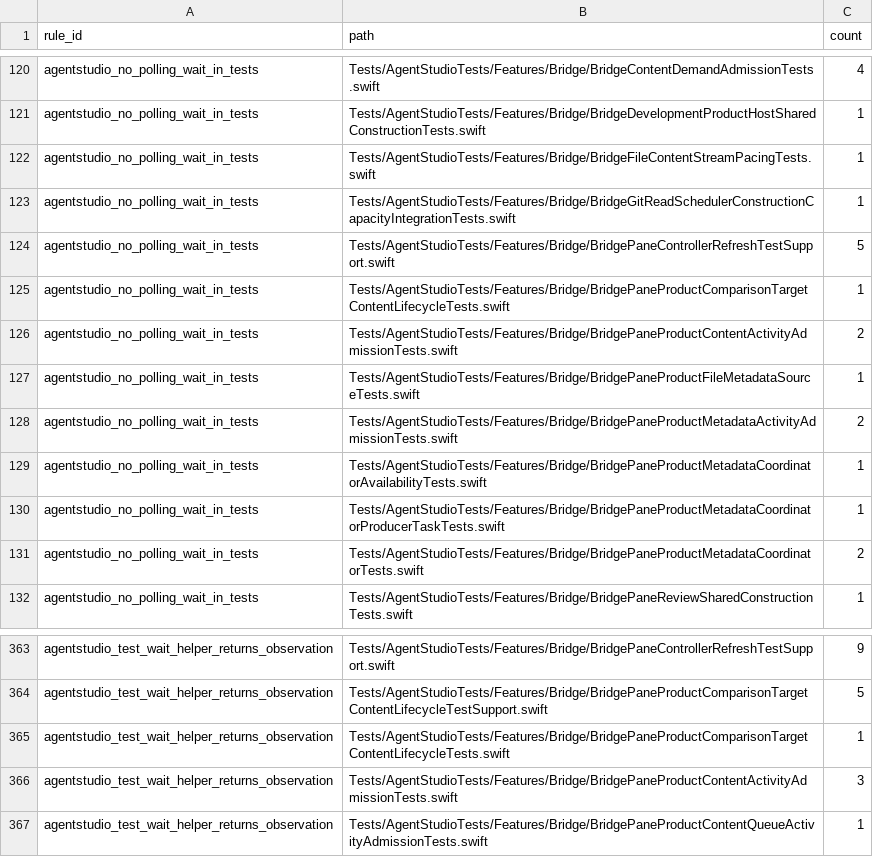
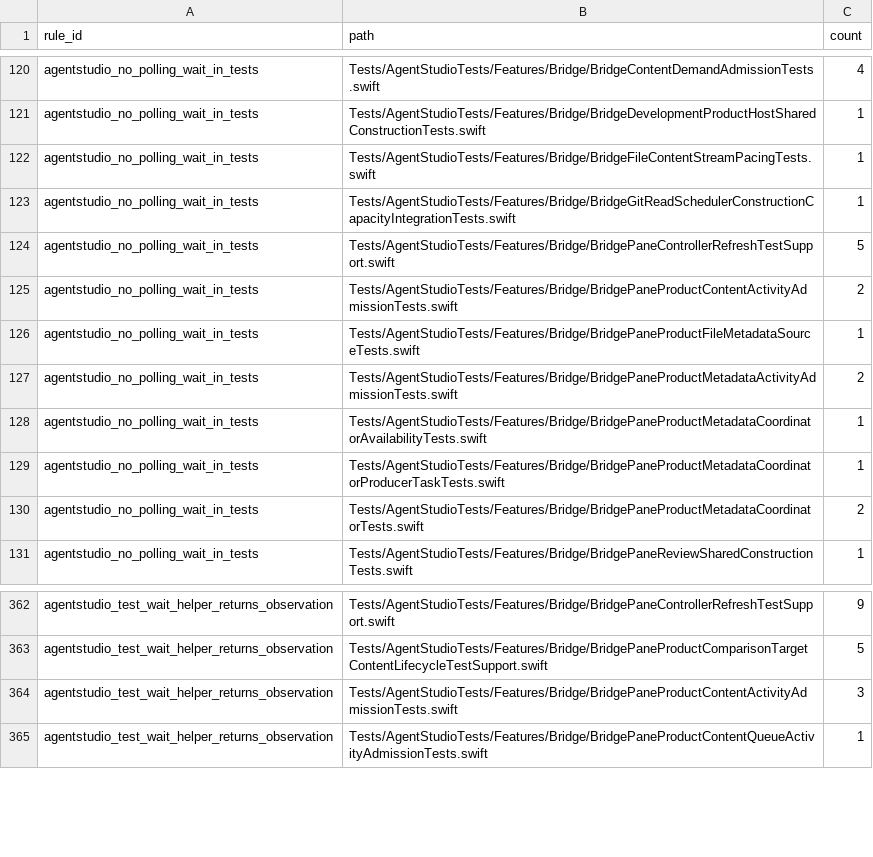
Before and after one commit to ShravanSunder/agentstudio, a TSV file: Tools/AgentStudioArchitectureLint/architecture-debt-ledger.tsv, drawn as a sheet; only a part is shown, gaps mark what is left out; the diff names each change by its address in the sheet, - before the commit and + after, or states it on an @@ line.

Commit message:
Repair Swift admission-result gates and worker reservation retirement

```diff
--- a/Tools/AgentStudioArchitectureLint/architecture-debt-ledger.tsv
+++ b/Tools/AgentStudioArchitectureLint/architecture-debt-ledger.tsv
-row 125: agentstudio_no_polling_wait_in_tests | Tests/AgentStudioTests/Features/Bridge/BridgePaneProductComparisonTargetContentLifecycleTests.swift | 1
-row 365: agentstudio_test_wait_helper_returns_observation | Tests/AgentStudioTests/Features/Bridge/BridgePaneProductComparisonTargetContentLifecycleTests.swift | 1
```
Also changed, not shown: 23 other files.
